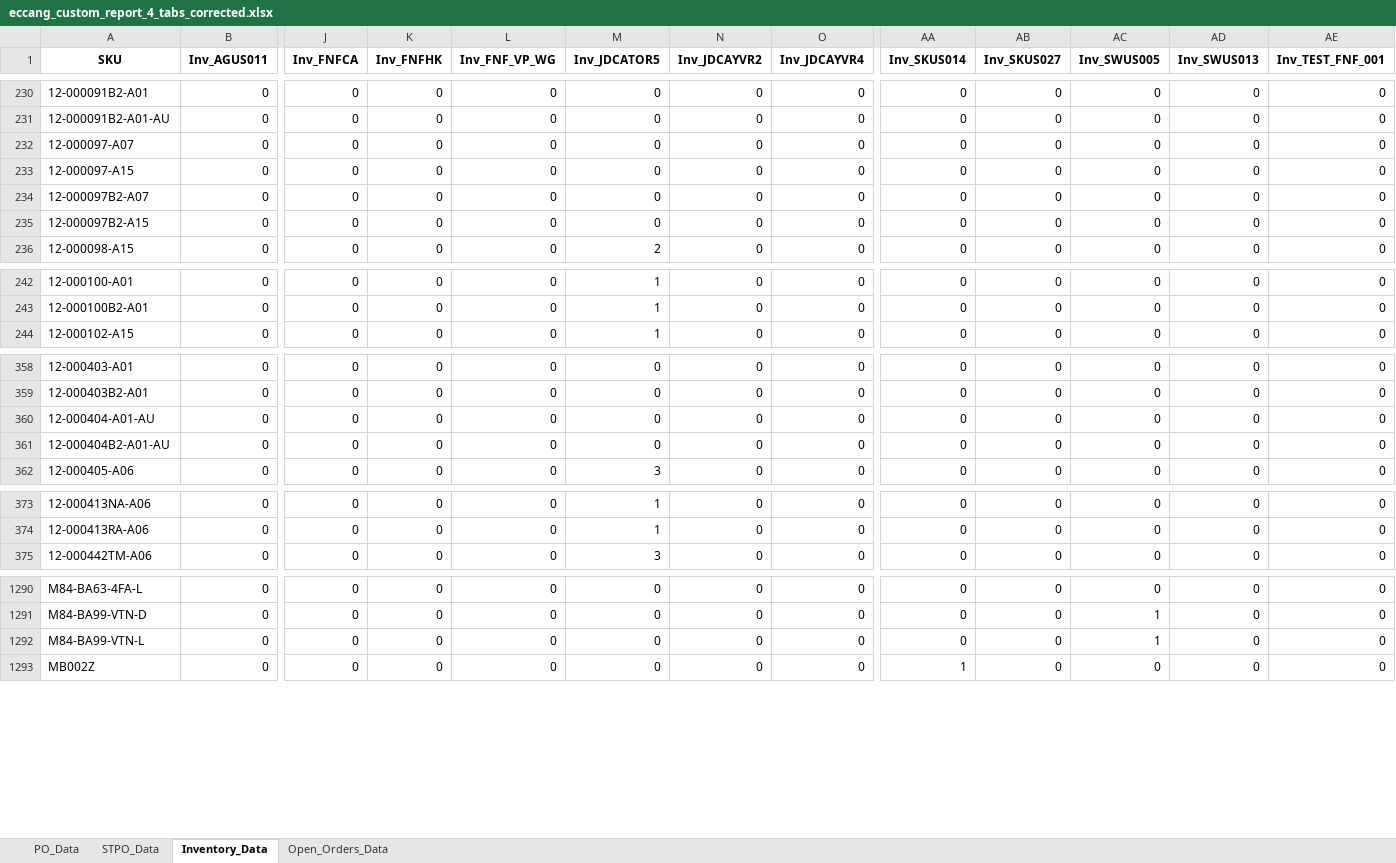
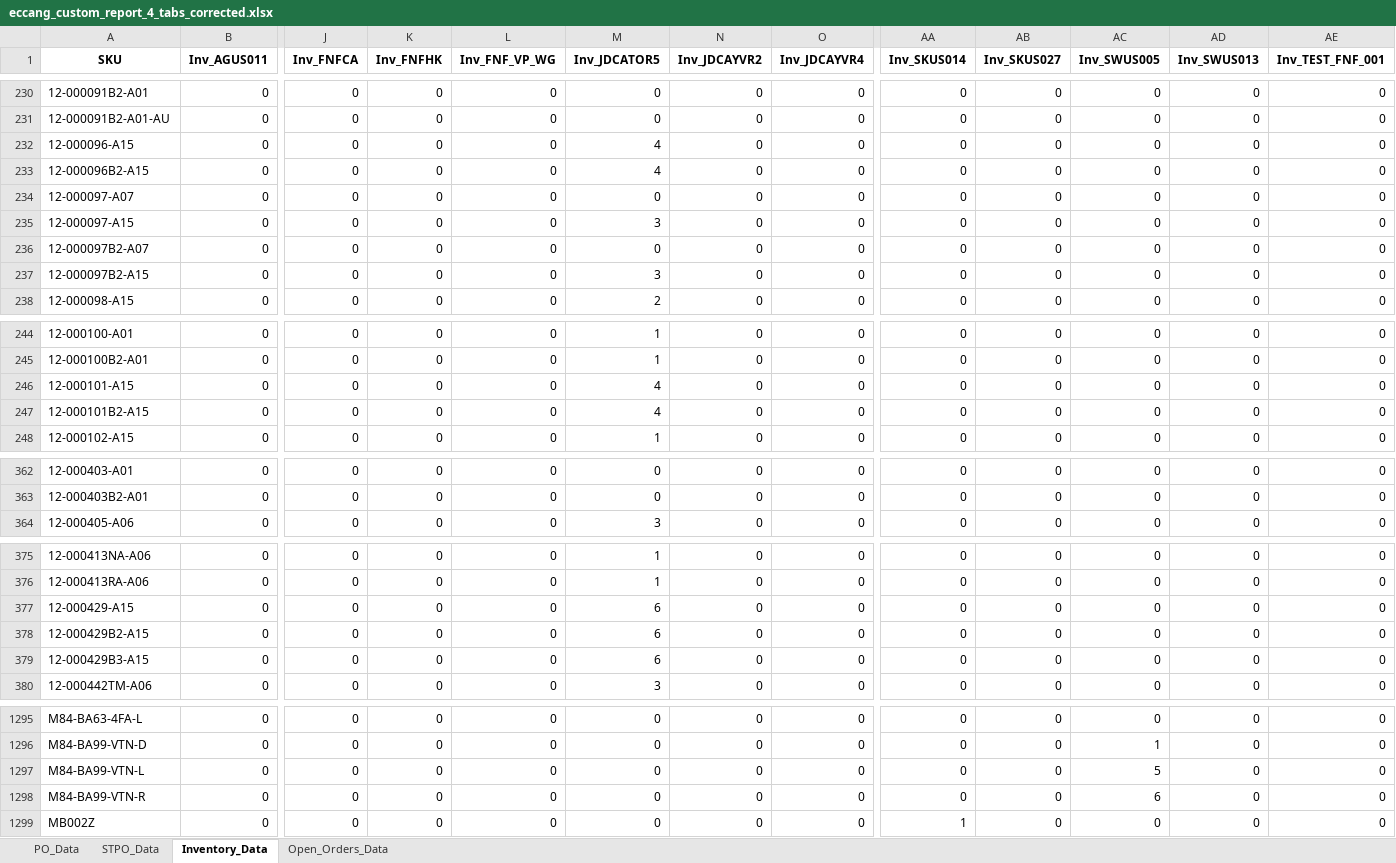
Before and after one commit to tom-valencia/eta-eccang-report, an Excel workbook: eccang_custom_report_4_tabs_corrected.xlsx, sheet Inventory_Data, drawn as a sheet; only a part is shown, gaps mark what is left out; values as stored, in another font and other column widths than the file's, no borders; removed rows and columns are numbered as before the commit, all else as after; rows hold the shown columns only; the diff covers the shown part only; the diff names each change by its address in the sheet, - before the commit and + after, or states it on an @@ line.

```diff
--- a/eccang_custom_report_4_tabs_corrected.xlsx (sheet Inventory_Data)
+++ b/eccang_custom_report_4_tabs_corrected.xlsx (sheet Inventory_Data)
+row 232: 12-000096-A15 | 0 | 0 | 0 | 0 | 4 | 0 | 0 | 0 | 0 | 0 | 0 | 0
+row 233: 12-000096B2-A15 | 0 | 0 | 0 | 0 | 4 | 0 | 0 | 0 | 0 | 0 | 0 | 0
-M235 (Inv_JDCATOR5): 0
+M235 (Inv_JDCATOR5): 3
-M237 (Inv_JDCATOR5): 0
+M237 (Inv_JDCATOR5): 3
+row 246: 12-000101-A15 | 0 | 0 | 0 | 0 | 4 | 0 | 0 | 0 | 0 | 0 | 0 | 0
+row 247: 12-000101B2-A15 | 0 | 0 | 0 | 0 | 4 | 0 | 0 | 0 | 0 | 0 | 0 | 0
-row 360: 12-000404-A01-AU | 0 | 0 | 0 | 0 | 0 | 0 | 0 | 0 | 0 | 0 | 0 | 0
-row 361: 12-000404B2-A01-AU | 0 | 0 | 0 | 0 | 0 | 0 | 0 | 0 | 0 | 0 | 0 | 0
+row 377: 12-000429-A15 | 0 | 0 | 0 | 0 | 6 | 0 | 0 | 0 | 0 | 0 | 0 | 0
+row 378: 12-000429B2-A15 | 0 | 0 | 0 | 0 | 6 | 0 | 0 | 0 | 0 | 0 | 0 | 0
+row 379: 12-000429B3-A15 | 0 | 0 | 0 | 0 | 6 | 0 | 0 | 0 | 0 | 0 | 0 | 0
-AC1297 (Inv_SWUS005): 1
+AC1297 (Inv_SWUS005): 5
+row 1298: M84-BA99-VTN-R | 0 | 0 | 0 | 0 | 0 | 0 | 0 | 0 | 0 | 6 | 0 | 0
```
Also changed, not shown: 1 added row and 47 edited cells elsewhere in this sheet, sheet Open_Orders_Data, sheet PO_Data.
